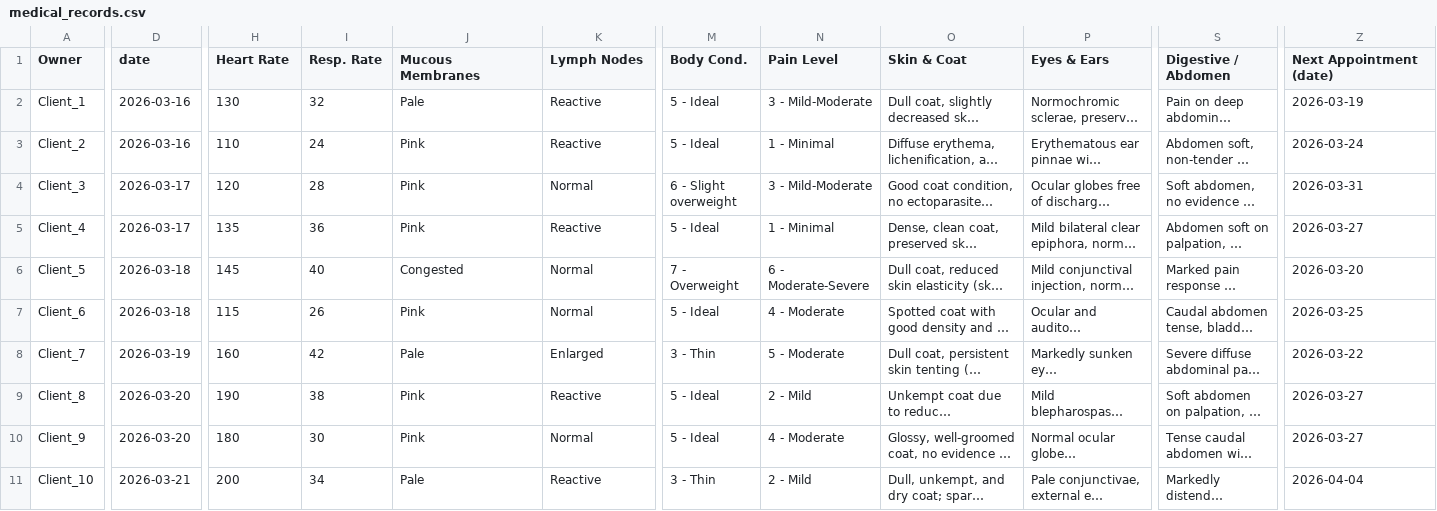
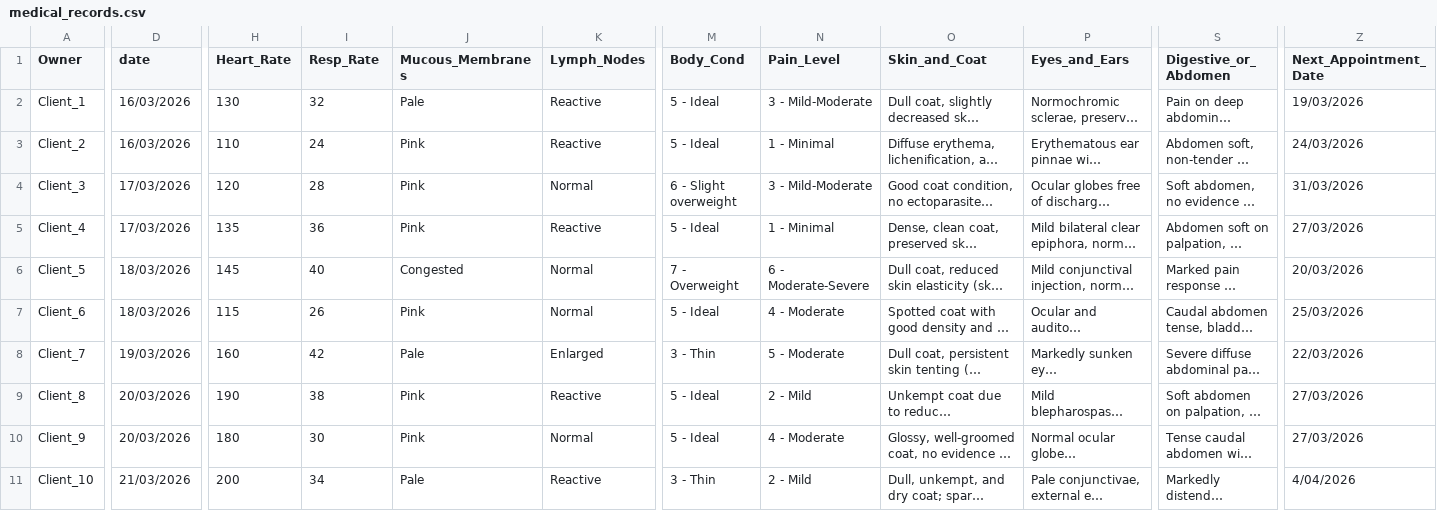
Before and after one commit to alexander-lm/Probando, a CSV file: medical_records.csv, drawn as a sheet; only a part is shown, gaps mark what is left out; long unchanged cells end in …; the diff covers the shown part only; the diff names each change by its address in the sheet, - before the commit and + after, or states it on an @@ line.

```diff
--- a/medical_records.csv
+++ b/medical_records.csv
-H1: Heart Rate
+H1: Heart_Rate
-I1: Resp. Rate
+I1: Resp_Rate
-J1: Mucous Membranes
+J1: Mucous_Membranes
-K1: Lymph Nodes
+K1: Lymph_Nodes
-M1: Body Cond.
+M1: Body_Cond
-N1: Pain Level
+N1: Pain_Level
-O1: Skin & Coat
+O1: Skin_and_Coat
-P1: Eyes & Ears
+P1: Eyes_and_Ears
-S1: Digestive / Abdomen
+S1: Digestive_or_ Abdomen
-Z1: Next Appointment (date)
+Z1: Next_Appointment_Date
-D2:D3 (date): 2026-03-16
+D2:D3 (date): 16/03/2026
-Z2 (Next_Appointment_Date): 2026-03-19
+Z2 (Next_Appointment_Date): 19/03/2026
-Z3 (Next_Appointment_Date): 2026-03-24
+Z3 (Next_Appointment_Date): 24/03/2026
-D4:D5 (date): 2026-03-17
+D4:D5 (date): 17/03/2026
-Z4 (Next_Appointment_Date): 2026-03-31
+Z4 (Next_Appointment_Date): 31/03/2026
-Z5 (Next_Appointment_Date): 2026-03-27
+Z5 (Next_Appointment_Date): 27/03/2026
-D6:D7 (date): 2026-03-18
+D6:D7 (date): 18/03/2026
-Z6 (Next_Appointment_Date): 2026-03-20
+Z6 (Next_Appointment_Date): 20/03/2026
-Z7 (Next_Appointment_Date): 2026-03-25
+Z7 (Next_Appointment_Date): 25/03/2026
-D8 (date): 2026-03-19
+D8 (date): 19/03/2026
-Z8 (Next_Appointment_Date): 2026-03-22
+Z8 (Next_Appointment_Date): 22/03/2026
-D9:D10 (date): 2026-03-20
+D9:D10 (date): 20/03/2026
-Z9:Z10 (Next_Appointment_Date): 2026-03-27
+Z9:Z10 (Next_Appointment_Date): 27/03/2026
-D11 (date): 2026-03-21
+D11 (date): 21/03/2026
-Z11 (Next_Appointment_Date): 2026-04-04
+Z11 (Next_Appointment_Date): 4/04/2026
```
Also changed, not shown: 3 edited cells elsewhere in this file, appointments.csv, clients.csv, 1 other file.
